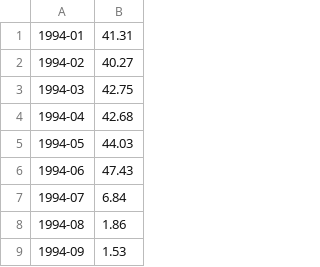
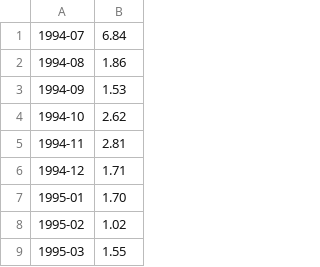
Before and after one commit to thnery/timeseries-predict-ipca, a CSV file: ipca.csv, drawn as a sheet; only a part is shown; the shorter side is filled out with more unchanged rows.

Commit message:
Normalize data

```diff
--- a/ipca.csv
+++ b/ipca.csv
@@ -1,7 +1 @@
-1994-01;41.31
-1994-02;40.27
-1994-03;42.75
-1994-04;42.68
-1994-05;44.03
-1994-06;47.43
 1994-07;6.84
```
Also changed, not shown: 1 other file.
